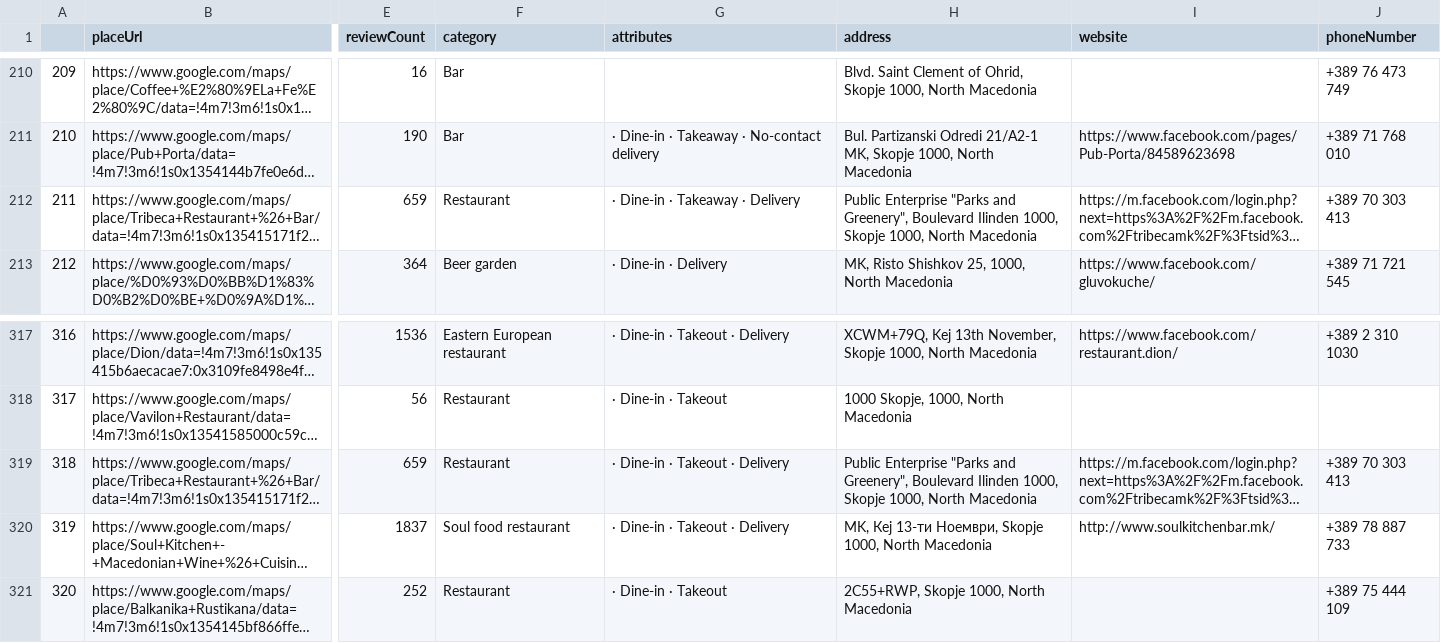
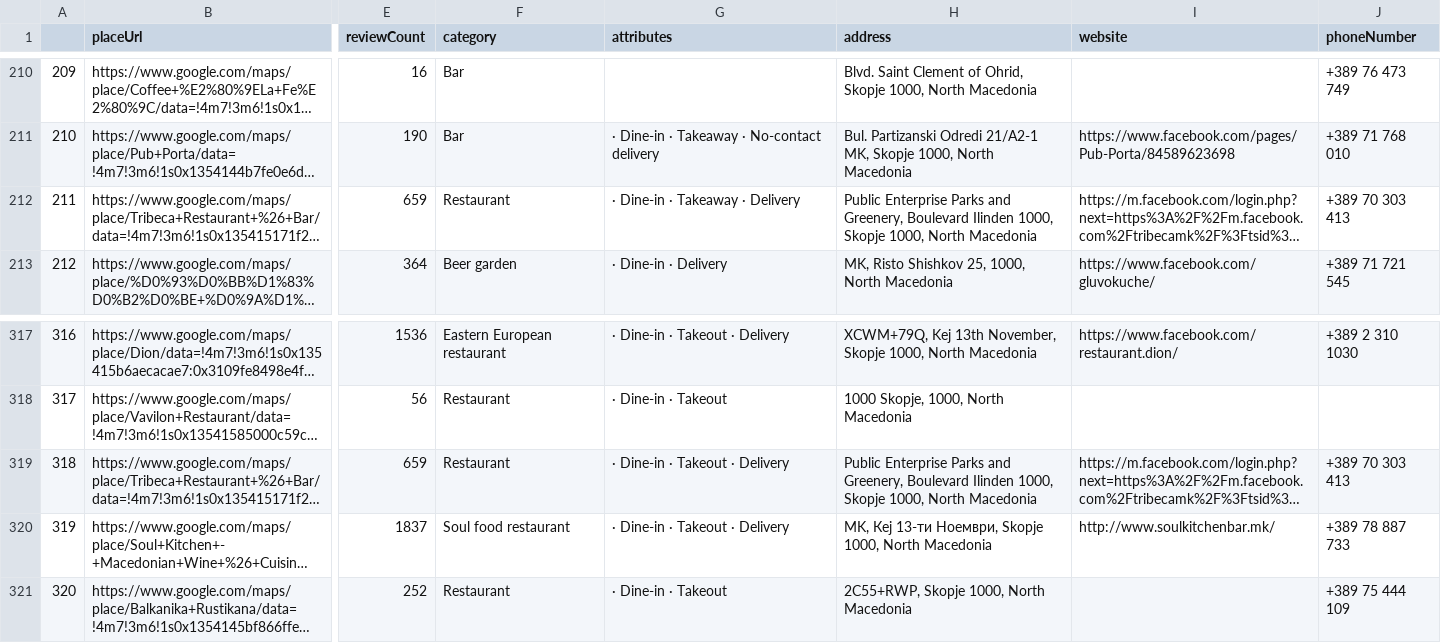
Before and after one commit to andrejtodorovski/FoodAndDrinkz, a CSV file: src/main/resources/raw_data.csv, drawn as a sheet; only a part is shown, gaps mark what is left out; long unchanged cells end in …; the diff names each change by its address in the sheet, - before the commit and + after, or states it on an @@ line.

```diff
--- a/src/main/resources/raw_data.csv
+++ b/src/main/resources/raw_data.csv
-H212 (address): Public Enterprise "Parks and Greenery", Boulevard Ilinden…
+H212 (address): Public Enterprise Parks and Greenery, Boulevard Ilinden…
-H319 (address): Public Enterprise "Parks and Greenery", Boulevard Ilinden…
+H319 (address): Public Enterprise Parks and Greenery, Boulevard Ilinden…
```
Also changed, not shown: src/main/resources/filtered_data.csv, 3 other files.
